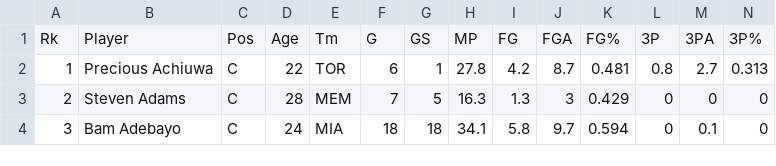
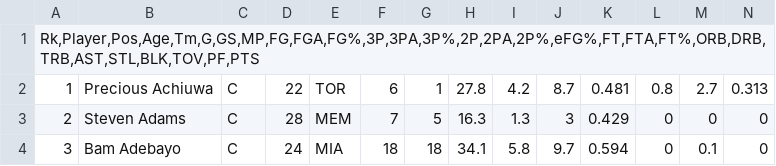
Before and after one commit to Sanil-Doshi/2020-NBA-Champ-Prediction, a CSV file: 2021-2022 NBA Player Stats - Playoffs.csv, drawn as a sheet; only a part is shown; removed rows and columns are numbered as before the commit, all else as after; rows hold the shown columns only; the diff names each change by its address in the sheet, - before the commit and + after, or states it on an @@ line.

Commit message:
Update 2021-2022 NBA Player Stats - Playoffs.csv

```diff
--- a/2021-2022 NBA Player Stats - Playoffs.csv
+++ b/2021-2022 NBA Player Stats - Playoffs.csv
-row 1: Rk | Player | Pos | Age | Tm | G | GS | MP | FG | FGA | FG% | 3P | 3PA | 3P%
+row 1: Rk,Player,Pos,Age,Tm,G,GS,MP,FG,FGA,FG%,3P,3PA,3P%,2P,2PA,2P%,eFG%,FT,FTA,FT%,ORB,DRB,TRB,AST,STL,BLK,TOV,PF,PTS
```
